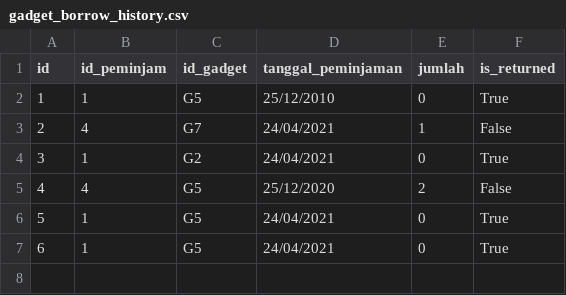
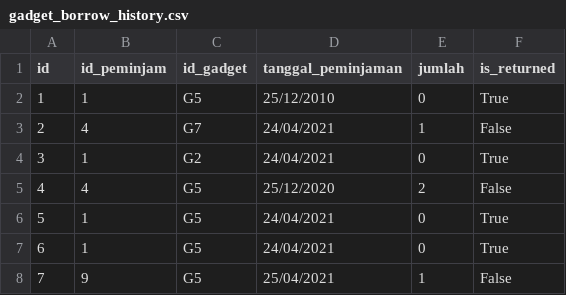
Before and after one commit to IloveNooodles/Inventory-Game, a CSV file: data/gadget_borrow_history.csv, drawn as a sheet.

```diff
--- a/data/gadget_borrow_history.csv
+++ b/data/gadget_borrow_history.csv
@@ -7 +7,2 @@ id;id_peminjam;id_gadget;tanggal_peminjaman;jumlah;is_returned
 6;1;G5;24/04/2021;0;True
+7;9;G5;25/04/2021;1;False
```
Also changed, not shown: data/consumable.csv, data/gadget.csv, 6 other files.
